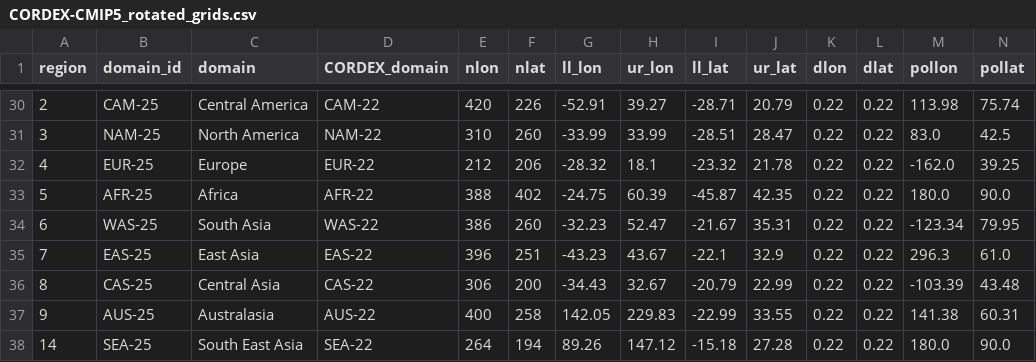
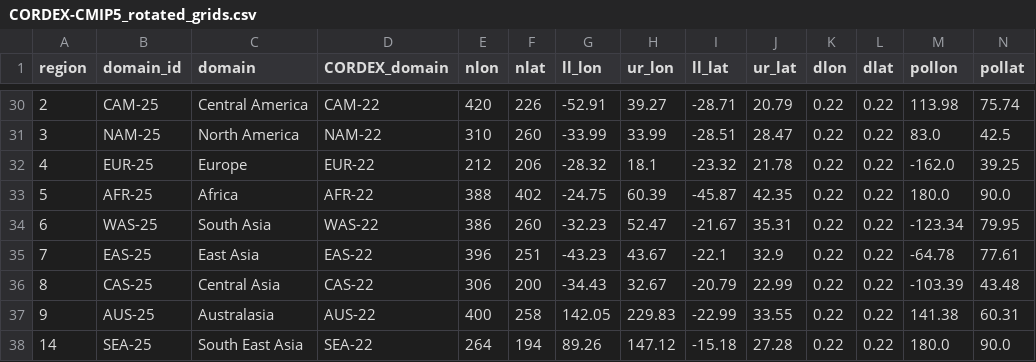
Before and after one commit to WCRP-CORDEX/domain-tables, a CSV file: CORDEX-CMIP5_rotated_grids.csv, drawn as a sheet; only a part is shown, gaps mark what is left out.

```diff
--- a/CORDEX-CMIP5_rotated_grids.csv
+++ b/CORDEX-CMIP5_rotated_grids.csv
@@ -34,3 +34,3 @@ region,domain_id,domain,CORDEX_domain,nlon,nlat,ll_lon,ur_lon,ll_lat,ur_lat,dlon
 6,WAS-25,South Asia,WAS-22,386,260,-32.23,52.47,-21.67,35.31,0.22,0.22,-123.34,79.95
-7,EAS-25,East Asia,EAS-22,396,251,-43.23,43.67,-22.1,32.9,0.22,0.22,296.3,61.0
+7,EAS-25,East Asia,EAS-22,396,251,-43.23,43.67,-22.1,32.9,0.22,0.22,-64.78,77.61
 8,CAS-25,Central Asia,CAS-22,306,200,-34.43,32.67,-20.79,22.99,0.22,0.22,-103.39,43.48
```
Also changed, not shown: rotated-latitude-longitude.csv.
